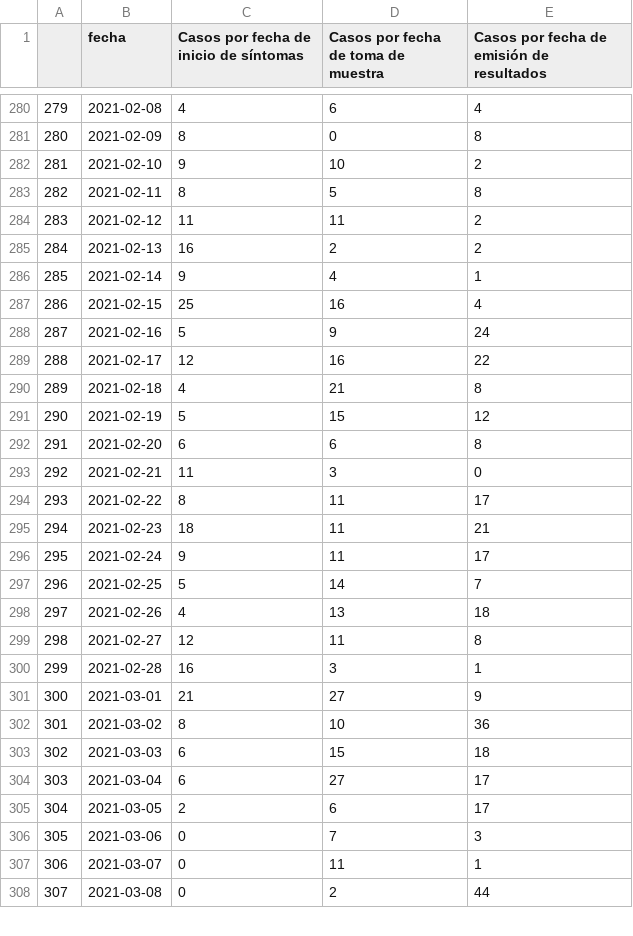
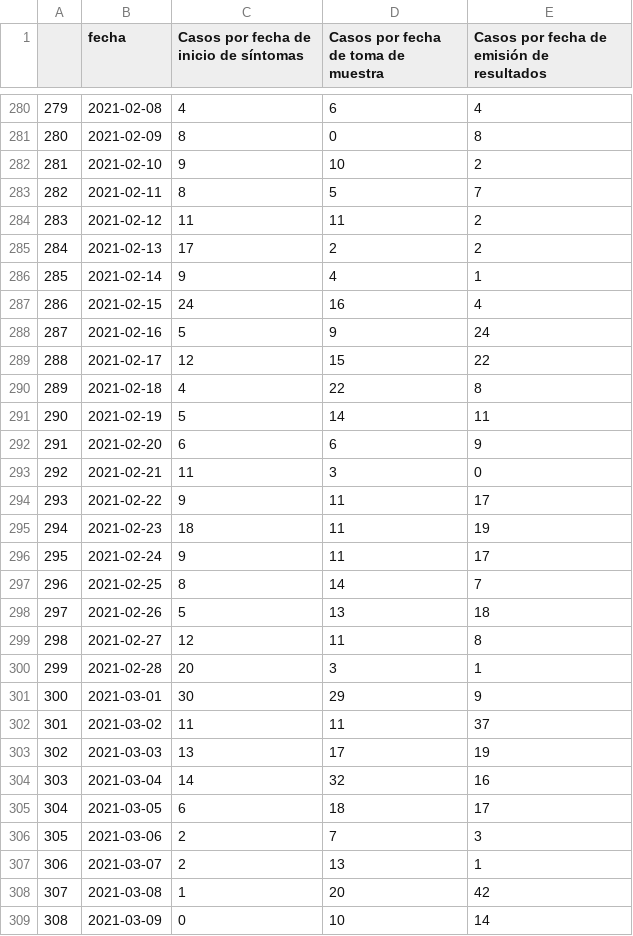
Before and after one commit to ronxplore/covid19, a CSV file: data/guatemala-data/confirmed/Chiquimula.csv, drawn as a sheet; only a part is shown, gaps mark what is left out; the diff covers the shown part only; the diff names each change by its address in the sheet, - before the commit and + after, or states it on an @@ line.

```diff
--- a/data/guatemala-data/confirmed/Chiquimula.csv
+++ b/data/guatemala-data/confirmed/Chiquimula.csv
-E283: 8
+E283: 7
-C285: 16
+C285: 17
-C287: 25
+C287: 24
-D289: 16
+D289: 15
-D290: 21
+D290: 22
-D291: 15
+D291: 14
-E291: 12
+E291: 11
-E292: 8
+E292: 9
-C294: 8
+C294: 9
-E295: 21
+E295: 19
-C297: 5
+C297: 8
-C298: 4
+C298: 5
-C300: 16
+C300: 20
-C301: 21
+C301: 30
-D301: 27
+D301: 29
-C302: 8
+C302: 11
-D302: 10
+D302: 11
-E302: 36
+E302: 37
-C303: 6
+C303: 13
-D303: 15
+D303: 17
-E303: 18
+E303: 19
-C304: 6
+C304: 14
-D304: 27
+D304: 32
-E304: 17
+E304: 16
-C305: 2
+C305: 6
-D305: 6
+D305: 18
-C306:C307: 0
+C306:C307: 2
-D307: 11
+D307: 13
-C308: 0
+C308: 1
-D308: 2
+D308: 20
-E308: 44
+E308: 42
+row 309: 308 | 2021-03-09 | 0 | 10 | 14
```
Also changed, not shown: 1 added row, 79 edited cells and row numbers in column A elsewhere in this file, data/guatemala-data/confirmed/Guatemala.csv, data/guatemala-data/confirmed/Peten.csv, 39 other files.
